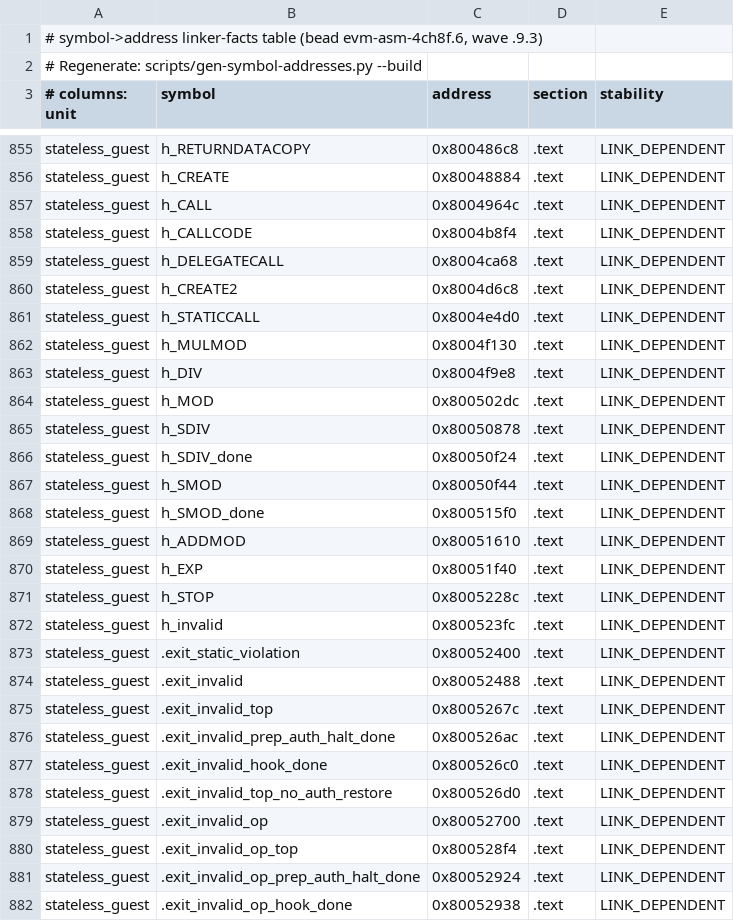
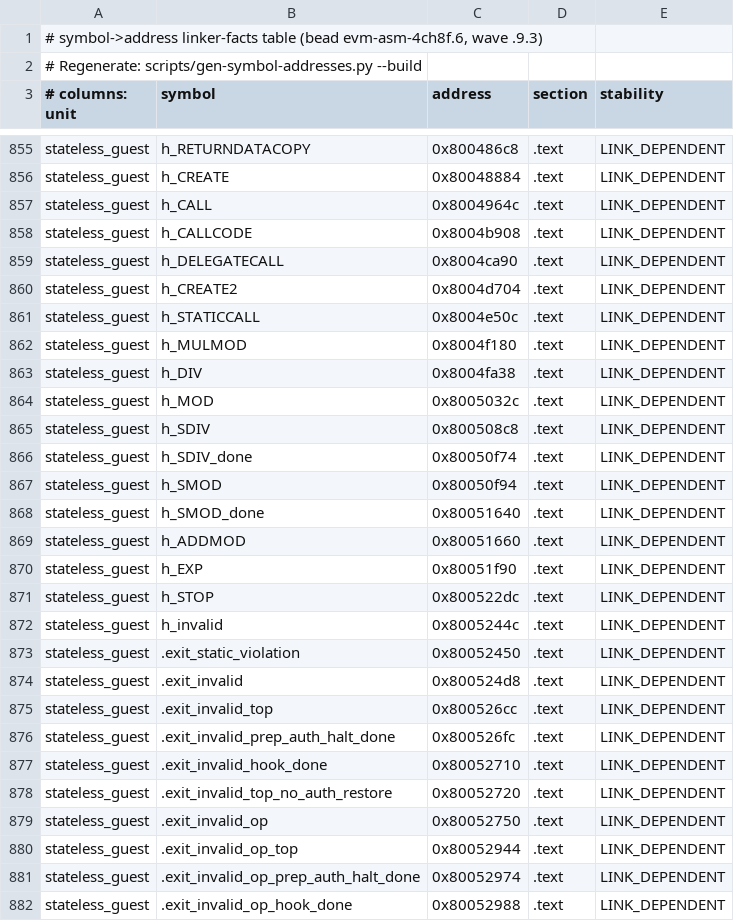
Before and after one commit to Verified-zkEVM/evm-asm, a TSV file: scripts/asm-fixtures/symbol-addresses.tsv, drawn as a sheet; only a part is shown, gaps mark what is left out; the diff covers the shown part only.

```diff
--- a/scripts/asm-fixtures/symbol-addresses.tsv
+++ b/scripts/asm-fixtures/symbol-addresses.tsv
@@ -857,26 +857,26 @@ stateless_guest	h_CREATE	0x80048884	.text	LINK_DEPENDENT
 stateless_guest	h_CALL	0x8004964c	.text	LINK_DEPENDENT
-stateless_guest	h_CALLCODE	0x8004b8f4	.text	LINK_DEPENDENT
-stateless_guest	h_DELEGATECALL	0x8004ca68	.text	LINK_DEPENDENT
-stateless_guest	h_CREATE2	0x8004d6c8	.text	LINK_DEPENDENT
-stateless_guest	h_STATICCALL	0x8004e4d0	.text	LINK_DEPENDENT
-stateless_guest	h_MULMOD	0x8004f130	.text	LINK_DEPENDENT
-stateless_guest	h_DIV	0x8004f9e8	.text	LINK_DEPENDENT
-stateless_guest	h_MOD	0x800502dc	.text	LINK_DEPENDENT
-stateless_guest	h_SDIV	0x80050878	.text	LINK_DEPENDENT
-stateless_guest	h_SDIV_done	0x80050f24	.text	LINK_DEPENDENT
-stateless_guest	h_SMOD	0x80050f44	.text	LINK_DEPENDENT
-stateless_guest	h_SMOD_done	0x800515f0	.text	LINK_DEPENDENT
-stateless_guest	h_ADDMOD	0x80051610	.text	LINK_DEPENDENT
-stateless_guest	h_EXP	0x80051f40	.text	LINK_DEPENDENT
-stateless_guest	h_STOP	0x8005228c	.text	LINK_DEPENDENT
-stateless_guest	h_invalid	0x800523fc	.text	LINK_DEPENDENT
-stateless_guest	.exit_static_violation	0x80052400	.text	LINK_DEPENDENT
-stateless_guest	.exit_invalid	0x80052488	.text	LINK_DEPENDENT
-stateless_guest	.exit_invalid_top	0x8005267c	.text	LINK_DEPENDENT
-stateless_guest	.exit_invalid_prep_auth_halt_done	0x800526ac	.text	LINK_DEPENDENT
-stateless_guest	.exit_invalid_hook_done	0x800526c0	.text	LINK_DEPENDENT
-stateless_guest	.exit_invalid_top_no_auth_restore	0x800526d0	.text	LINK_DEPENDENT
-stateless_guest	.exit_invalid_op	0x80052700	.text	LINK_DEPENDENT
-stateless_guest	.exit_invalid_op_top	0x800528f4	.text	LINK_DEPENDENT
-stateless_guest	.exit_invalid_op_prep_auth_halt_done	0x80052924	.text	LINK_DEPENDENT
-stateless_guest	.exit_invalid_op_hook_done	0x80052938	.text	LINK_DEPENDENT
+stateless_guest	h_CALLCODE	0x8004b908	.text	LINK_DEPENDENT
+stateless_guest	h_DELEGATECALL	0x8004ca90	.text	LINK_DEPENDENT
+stateless_guest	h_CREATE2	0x8004d704	.text	LINK_DEPENDENT
+stateless_guest	h_STATICCALL	0x8004e50c	.text	LINK_DEPENDENT
+stateless_guest	h_MULMOD	0x8004f180	.text	LINK_DEPENDENT
+stateless_guest	h_DIV	0x8004fa38	.text	LINK_DEPENDENT
+stateless_guest	h_MOD	0x8005032c	.text	LINK_DEPENDENT
+stateless_guest	h_SDIV	0x800508c8	.text	LINK_DEPENDENT
+stateless_guest	h_SDIV_done	0x80050f74	.text	LINK_DEPENDENT
+stateless_guest	h_SMOD	0x80050f94	.text	LINK_DEPENDENT
+stateless_guest	h_SMOD_done	0x80051640	.text	LINK_DEPENDENT
+stateless_guest	h_ADDMOD	0x80051660	.text	LINK_DEPENDENT
+stateless_guest	h_EXP	0x80051f90	.text	LINK_DEPENDENT
+stateless_guest	h_STOP	0x800522dc	.text	LINK_DEPENDENT
+stateless_guest	h_invalid	0x8005244c	.text	LINK_DEPENDENT
+stateless_guest	.exit_static_violation	0x80052450	.text	LINK_DEPENDENT
+stateless_guest	.exit_invalid	0x800524d8	.text	LINK_DEPENDENT
+stateless_guest	.exit_invalid_top	0x800526cc	.text	LINK_DEPENDENT
+stateless_guest	.exit_invalid_prep_auth_halt_done	0x800526fc	.text	LINK_DEPENDENT
+stateless_guest	.exit_invalid_hook_done	0x80052710	.text	LINK_DEPENDENT
+stateless_guest	.exit_invalid_top_no_auth_restore	0x80052720	.text	LINK_DEPENDENT
+stateless_guest	.exit_invalid_op	0x80052750	.text	LINK_DEPENDENT
+stateless_guest	.exit_invalid_op_top	0x80052944	.text	LINK_DEPENDENT
+stateless_guest	.exit_invalid_op_prep_auth_halt_done	0x80052974	.text	LINK_DEPENDENT
+stateless_guest	.exit_invalid_op_hook_done	0x80052988	.text	LINK_DEPENDENT
```
Also changed, not shown: 34 edited cells elsewhere in this file, 2 other files.
